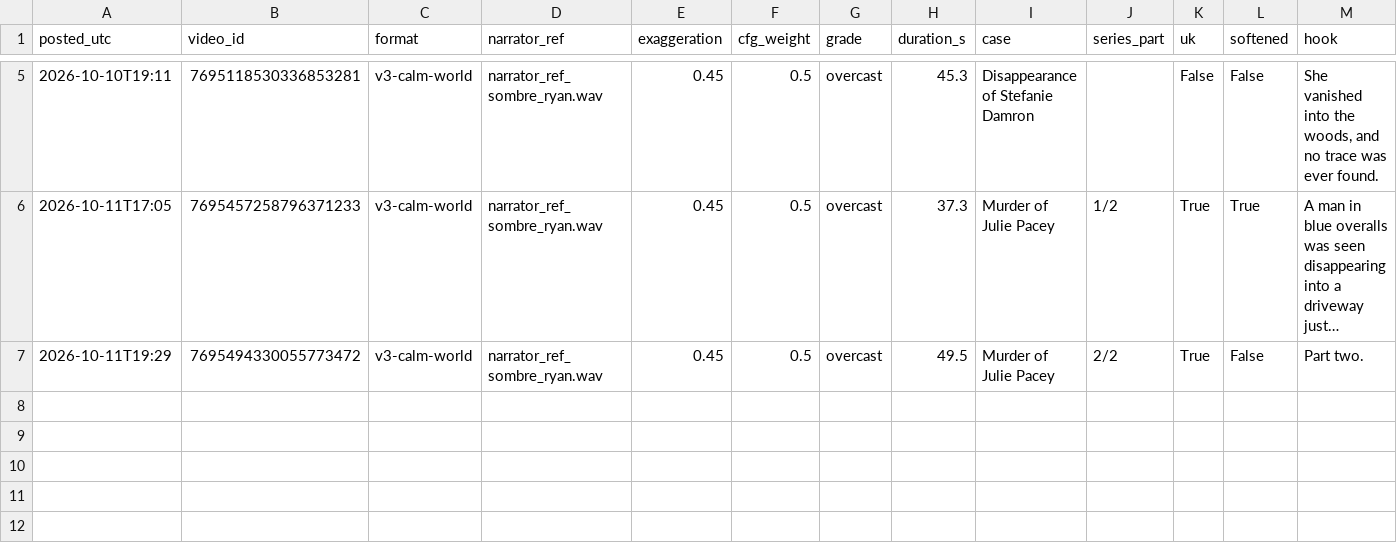
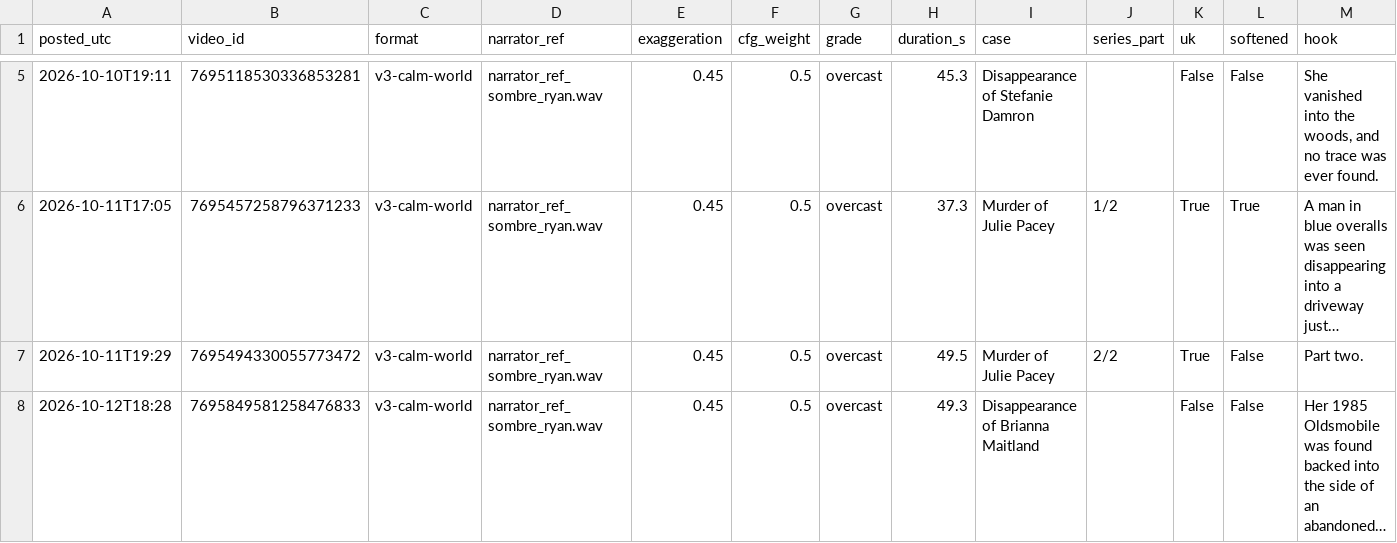
Before and after one commit to maxwilliamfoster-sys/youtube-automation, a CSV file: analytics/posts_log.csv, drawn as a sheet; only a part is shown, gaps mark what is left out.

```diff
--- a/analytics/posts_log.csv
+++ b/analytics/posts_log.csv
@@ -7 +7,2 @@ posted_utc,video_id,format,narrator_ref,exaggeration,cfg_weight,grade,duration_s
 2026-10-11T19:29,7695494330055773472,v3-calm-world,narrator_ref_sombre_ryan.wav,0.45,0.5,overcast,49.5,Murder of Julie Pacey,2/2,True,False,Part two.
+2026-10-12T18:28,7695849581258476833,v3-calm-world,narrator_ref_sombre_ryan.wav,0.45,0.5,overcast,49.3,Disappearance of Brianna Maitland,,False,False,Her 1985 Oldsmobile was found backed into the side of an abandoned…
```
Also changed, not shown: 1 other file.
